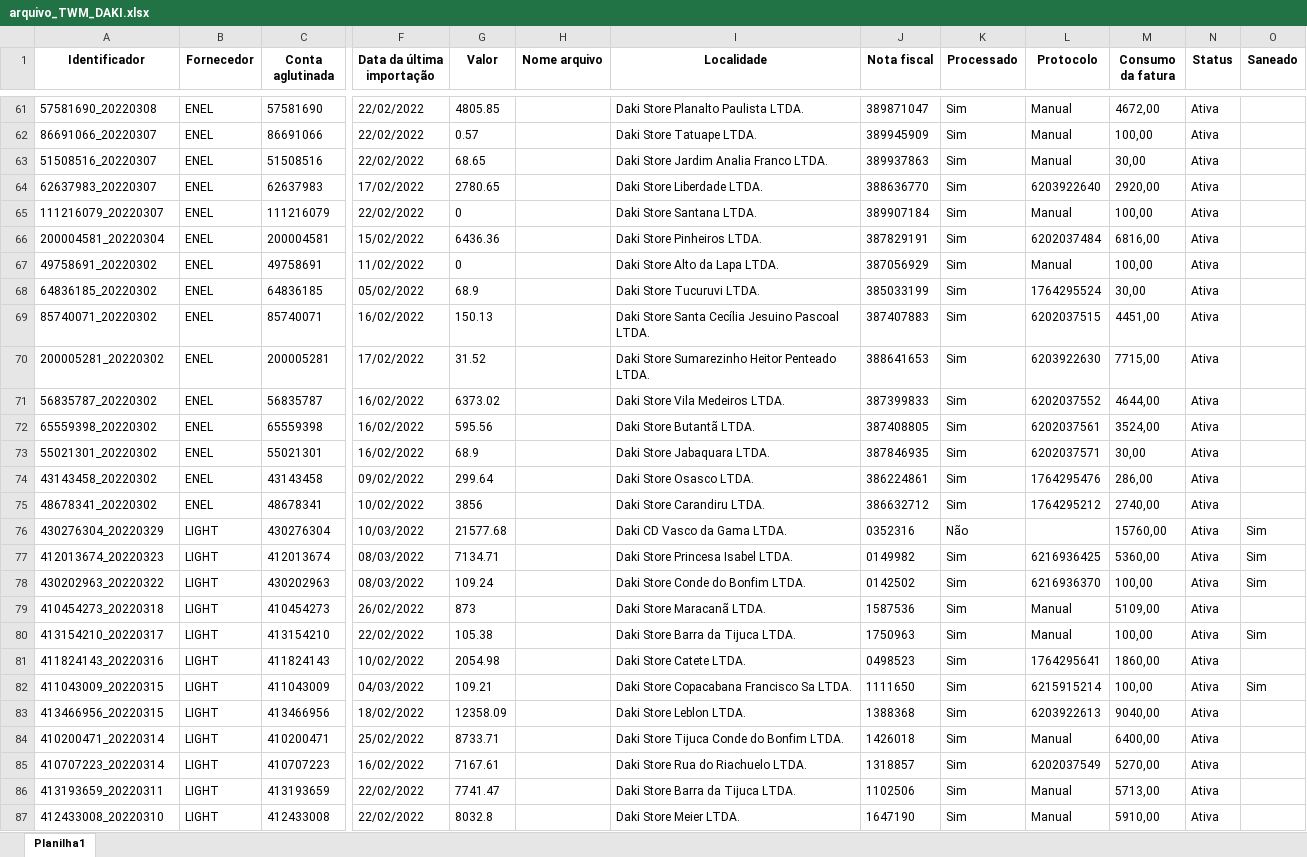
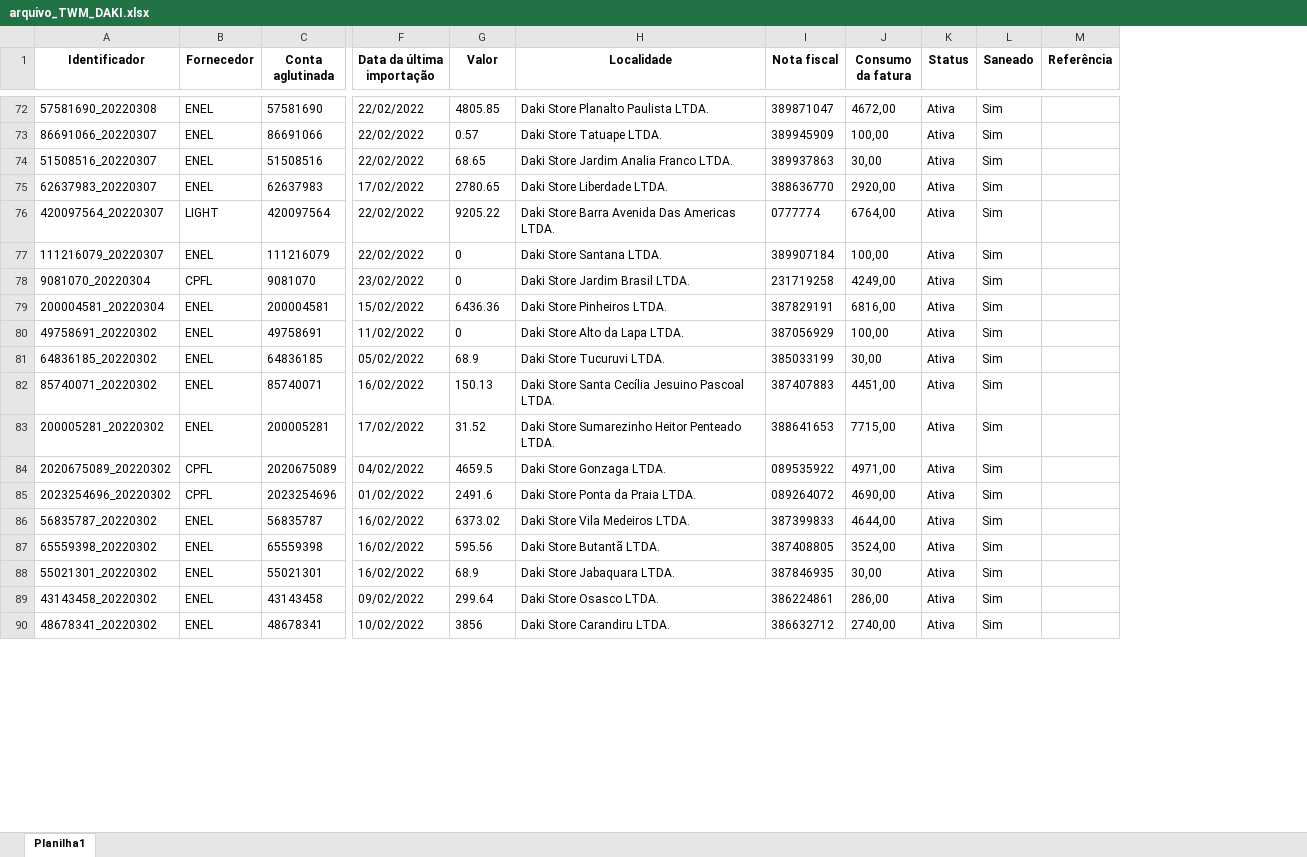
Before and after one commit to ViniciusPimenta94/SAM, an Excel workbook: SAM ULTIMATE/arquivo_twm/arquivo_TWM_DAKI.xlsx, sheet Planilha1, drawn as a sheet; only a part is shown, gaps mark what is left out; values as stored, in another font and other column widths than the file's, no borders; removed rows and columns are numbered as before the commit, all else as after; rows hold the shown columns only; the diff covers the shown part only; the diff names each change by its address in the sheet, - before the commit and + after, or states it on an @@ line.

```diff
--- a/SAM ULTIMATE/arquivo_twm/arquivo_TWM_DAKI.xlsx (sheet Planilha1)
+++ b/SAM ULTIMATE/arquivo_twm/arquivo_TWM_DAKI.xlsx (sheet Planilha1)
-column H (Nome arquivo), empty
-column K (Processado), rows 61-75: all Sim
-column L (Protocolo), rows 61-75: Manual | Manual | Manual | 6203922640 | Manual | 6202037484 | Manual | 1764295524 | 6202037515 | 6203922630 | 6202037552 | 6202037561 | 6202037571 | 1764295476 | 1764295212
+column M (Referência), empty
-L72:L75 (Saneado): (empty)
+L72:L75 (Saneado): Sim
+row 76: 420097564_20220307 | LIGHT | 420097564 | 22/02/2022 | 9205.22 | Daki Store Barra Avenida Das Americas LTDA. | 0777774 | 6764,00 | Ativa | Sim
-L77 (Saneado): (empty)
+L77 (Saneado): Sim
+row 78: 9081070_20220304 | CPFL | 9081070 | 23/02/2022 | 0 | Daki Store Jardim Brasil LTDA. | 231719258 | 4249,00 | Ativa | Sim
-L79:L83 (Saneado): (empty)
+L79:L83 (Saneado): Sim
+row 84: 2020675089_20220302 | CPFL | 2020675089 | 04/02/2022 | 4659.5 | Daki Store Gonzaga LTDA. | 089535922 | 4971,00 | Ativa | Sim
+row 85: 2023254696_20220302 | CPFL | 2023254696 | 01/02/2022 | 2491.6 | Daki Store Ponta da Praia LTDA. | 089264072 | 4690,00 | Ativa | Sim
-L86:L90 (Saneado): (empty)
+L86:L90 (Saneado): Sim
@@ row 76 moved to row 12: 430276304_20220329 @@
@@ row 77 moved to row 26: 412013674_20220323 @@
@@ row 78 moved to row 27: 430202963_20220322 @@
-row 79: 410454273_20220318 | LIGHT | 410454273 | 26/02/2022 | 873 |  | Daki Store Maracanã LTDA. | 1587536 | Sim | Manual | 5109,00 | Ativa
@@ row 80 moved to row 43: 413154210_20220317 @@
-row 81: 411824143_20220316 | LIGHT | 411824143 | 10/02/2022 | 2054.98 |  | Daki Store Catete LTDA. | 0498523 | Sim | 1764295641 | 1860,00 | Ativa
@@ row 82 moved to row 48: 411043009_20220315 @@
-row 83: 413466956_20220315 | LIGHT | 413466956 | 18/02/2022 | 12358.09 |  | Daki Store Leblon LTDA. | 1388368 | Sim | 6203922613 | 9040,00 | Ativa
-row 84: 410200471_20220314 | LIGHT | 410200471 | 25/02/2022 | 8733.71 |  | Daki Store Tijuca Conde do Bonfim LTDA. | 1426018 | Sim | Manual | 6400,00 | Ativa
-row 85: 410707223_20220314 | LIGHT | 410707223 | 16/02/2022 | 7167.61 |  | Daki Store Rua do Riachuelo LTDA. | 1318857 | Sim | 6202037549 | 5270,00 | Ativa
-row 86: 413193659_20220311 | LIGHT | 413193659 | 22/02/2022 | 7741.47 |  | Daki Store Barra da Tijuca LTDA. | 1102506 | Sim | Manual | 5713,00 | Ativa
-row 87: 412433008_20220310 | LIGHT | 412433008 | 22/02/2022 | 8032.8 |  | Daki Store Meier LTDA. | 1647190 | Sim | Manual | 5910,00 | Ativa
```
Also changed, not shown: 23 added rows, 20 removed rows and 11 edited cells elsewhere in this sheet, SAM ULTIMATE/arquivo_cliente/arquivo_consolidado_todos.xlsx, SAM ULTIMATE/arquivo_cliente/arquivo_linkado_todos.xlsx, 9 other files.
